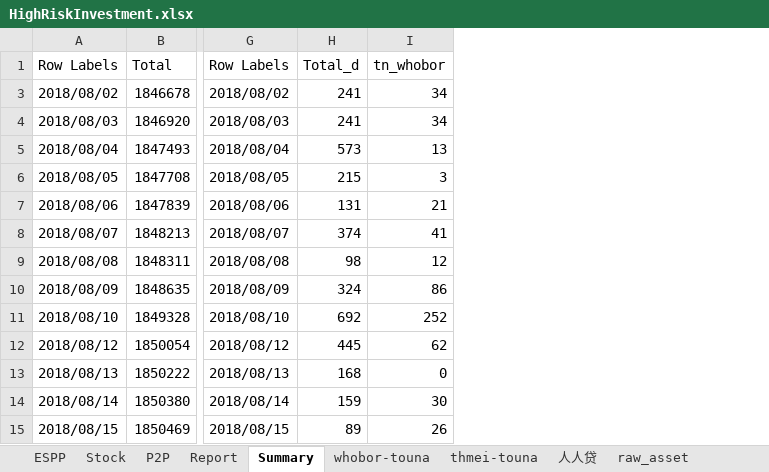
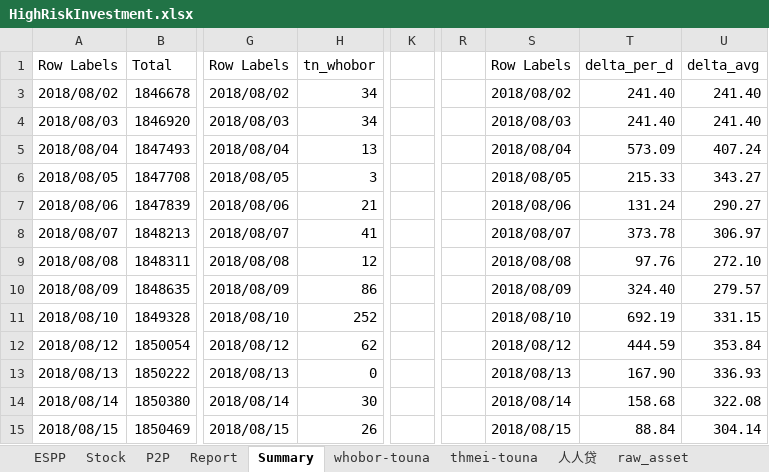
Before and after one commit to berniehu/Investment, an Excel workbook: HighRiskInvestment.xlsx, sheet Summary, drawn as a sheet; only a part is shown, gaps mark what is left out; values as stored, in another font and other column widths than the file's, no borders; removed rows and columns are numbered as before the commit, all else as after; the diff covers the shown part only; the diff names each change by its address in the sheet, - before the commit and + after, or states it on an @@ line.

```diff
--- a/HighRiskInvestment.xlsx (sheet Summary)
+++ b/HighRiskInvestment.xlsx (sheet Summary)
-column H, rows 1-15: Total_d | 241 | 241 | 573 | 215 | 131 | 374 | 98 | 324 | 692 | 445 | 168 | 159 | 89
+column K, empty
+column R, empty
+column S, rows 1-15: Row Labels | 2018/08/02 | 2018/08/03 | 2018/08/04 | 2018/08/05 | 2018/08/06 | 2018/08/07 | 2018/08/08 | 2018/08/09 | 2018/08/10 | 2018/08/12 | 2018/08/13 | 2018/08/14 | 2018/08/15
+column T, rows 1-15: delta_per_d | 241.40 | 241.40 | 573.09 | 215.33 | 131.24 | 373.78 | 97.76 | 324.40 | 692.19 | 444.59 | 167.90 | 158.68 | 88.84
+column U, rows 1-15: delta_avg | 241.40 | 241.40 | 407.24 | 343.27 | 290.27 | 306.97 | 272.10 | 279.57 | 331.15 | 353.84 | 336.93 | 322.08 | 304.14
```
Also changed, not shown: 44 added rows elsewhere in this sheet, sheet raw_asset, sheet thmei-touna, sheet whobor-touna, sheet P2P, sheet Report, sheet 人人贷, formulas that keep their value, hidden cells, charts or pictures, Asset.xlsx.
